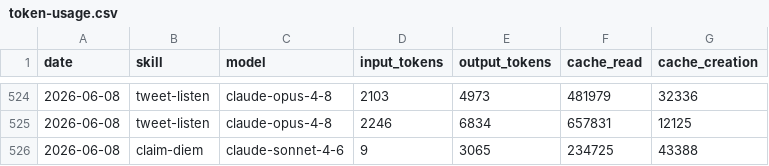
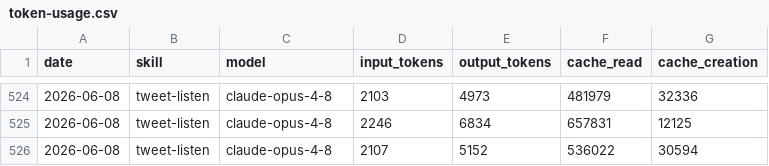
Before and after one commit to Liquid-Protocol-Ops/agent-autonomopoly, a CSV file: memory/token-usage.csv, drawn as a sheet; only a part is shown, gaps mark what is left out.

Commit message:
chore(tweet-listen): auto-commit 2026-06-08

```diff
--- a/memory/token-usage.csv
+++ b/memory/token-usage.csv
@@ -525,2 +525,2 @@ date,skill,model,input_tokens,output_tokens,cache_read,cache_creation
 2026-06-08,tweet-listen,claude-opus-4-8,2246,6834,657831,12125
-2026-06-08,claim-diem,claude-sonnet-4-6,9,3065,234725,43388
+2026-06-08,tweet-listen,claude-opus-4-8,2107,5152,536022,30594
```
Also changed, not shown: 4 other files.
